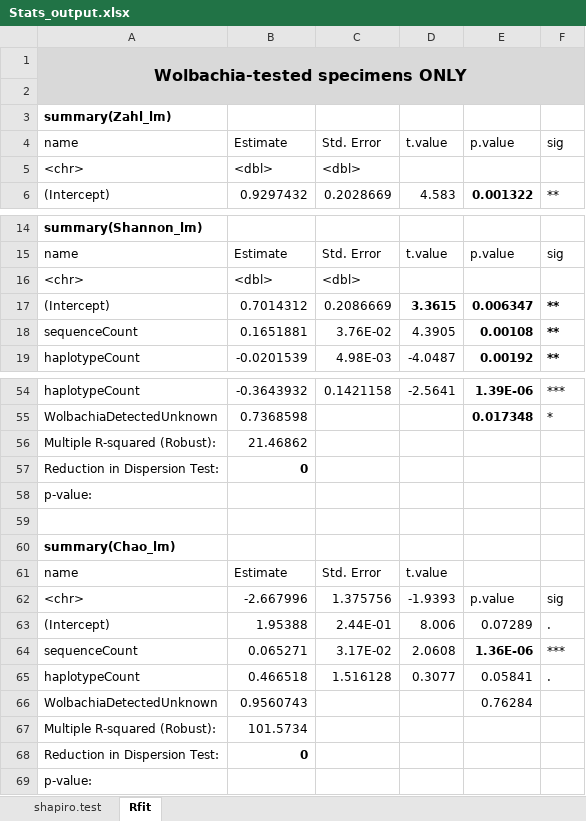
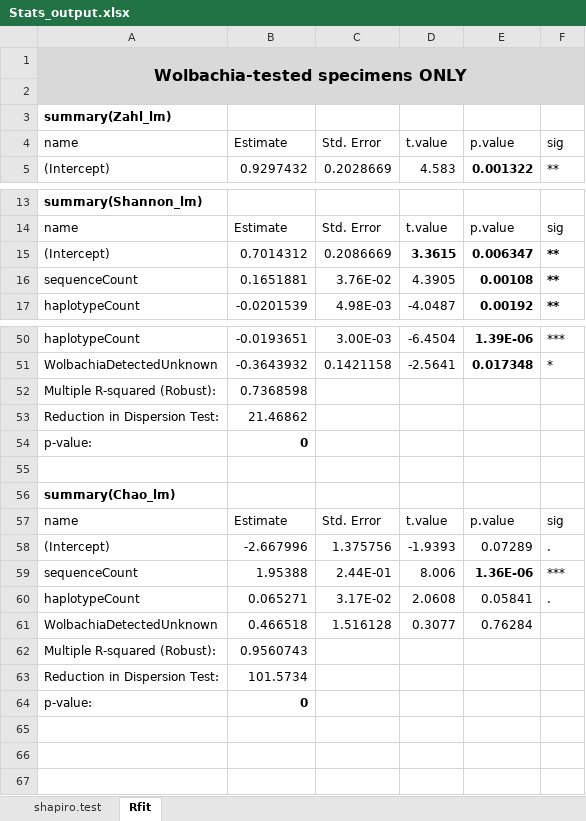
Before and after one commit to elishafreedman/FijiBeeWol, an Excel workbook: Dorey_script/Stats_output.xlsx, sheet Rfit, drawn as a sheet; only a part is shown, gaps mark what is left out; values as stored, in another font and other column widths than the file's, no borders; removed rows and columns are numbered as before the commit, all else as after; the diff covers the shown part only; the diff names each change by its address in the sheet, - before the commit and + after, or states it on an @@ line.

```diff
--- a/Dorey_script/Stats_output.xlsx (sheet Rfit)
+++ b/Dorey_script/Stats_output.xlsx (sheet Rfit)
-row 5: <chr> | <dbl> | <dbl>
-row 16: <chr> | <dbl> | <dbl>
-B50: -0.3643932
+B50: -0.0193651
-C50: 0.1421158
+C50: 3.00E-03
-D50: -2.5641
+D50: -6.4504
-B51: 0.7368598
+B51: -0.3643932
-C51: (empty)
+C51: 0.1421158
-D51: (empty)
+D51: -2.5641
-B52: 21.46862
+B52: 0.7368598
-B53: 0
+B53: 21.46862
-B53 bold: on
+B53 bold: off
-B54: (empty)
+B54: 0
-E57: (empty)
+E57: p.value
-F57: (empty)
+F57: sig
-row 62: <chr> | -2.667996 | 1.375756 | -1.9393 | p.value | sig
-B58: 1.95388
+B58: -2.667996
-C58: 2.44E-01
+C58: 1.375756
-D58: 8.006
+D58: -1.9393
-B59: 0.065271
+B59: 1.95388
-C59: 3.17E-02
+C59: 2.44E-01
-D59: 2.0608
+D59: 8.006
-B60: 0.466518
+B60: 0.065271
-C60: 1.516128
+C60: 3.17E-02
-D60: 0.3077
+D60: 2.0608
-B61: 0.9560743
+B61: 0.466518
-C61: (empty)
+C61: 1.516128
-D61: (empty)
+D61: 0.3077
-B62: 101.5734
+B62: 0.9560743
-B63: 0
+B63: 101.5734
-B63 bold: on
+B63 bold: off
-B64: (empty)
+B64: 0
```
Also changed, not shown: 2 removed rows, 29 edited cells and cell formats elsewhere in this sheet, 14 other files.
